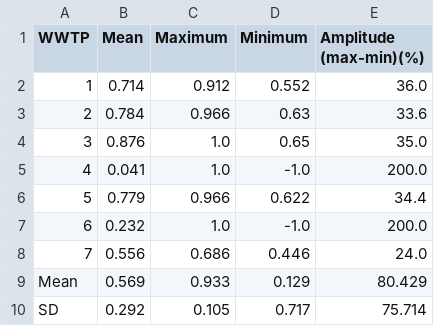
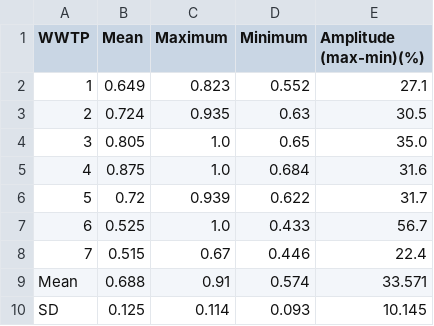
Before and after one commit to socd06/data_envelopment_analysis, a CSV file: results/10/statistics.csv, drawn as a sheet.

Commit message:
chore: corrected case 10 results

```diff
--- a/results/10/statistics.csv
+++ b/results/10/statistics.csv
@@ -1,10 +1,10 @@
 WWTP,Mean,Maximum,Minimum,Amplitude (max-min)(%)
-1,0.714,0.912,0.552,36.0
-2,0.784,0.966,0.63,33.6
-3,0.876,1.0,0.65,35.0
-4,0.041,1.0,-1.0,200.0
-5,0.779,0.966,0.622,34.4
-6,0.232,1.0,-1.0,200.0
-7,0.556,0.686,0.446,24.0
-Mean,0.569,0.933,0.129,80.429
-SD,0.292,0.105,0.717,75.714
+1,0.649,0.823,0.552,27.1
+2,0.724,0.935,0.63,30.5
+3,0.805,1.0,0.65,35.0
+4,0.875,1.0,0.684,31.6
+5,0.72,0.939,0.622,31.7
+6,0.525,1.0,0.433,56.7
+7,0.515,0.67,0.446,22.4
+Mean,0.688,0.91,0.574,33.571
+SD,0.125,0.114,0.093,10.145
```
Also changed, not shown: 2 other files.
